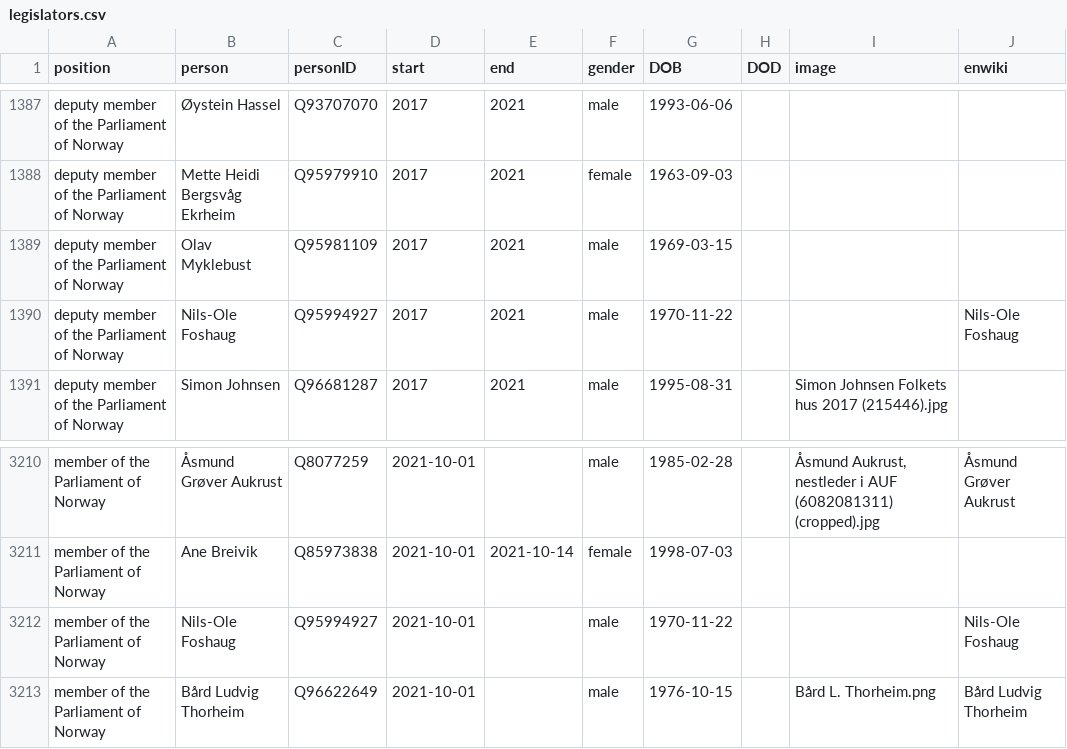
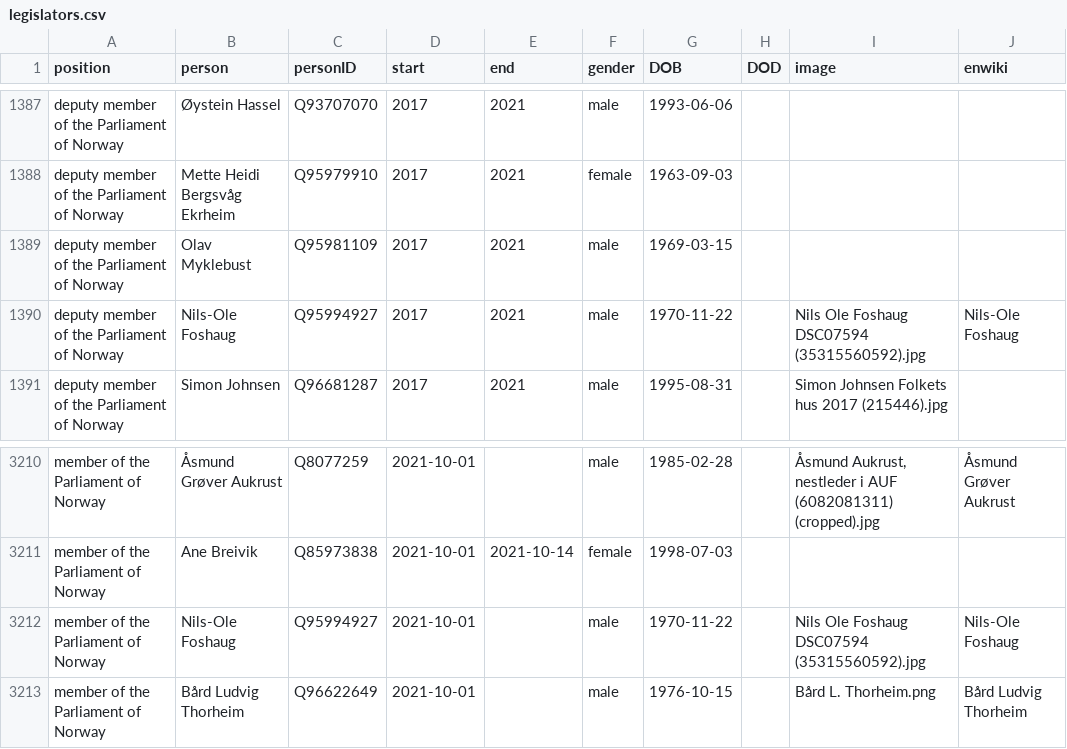
Before and after one commit to every-politician-scrapers/norway-cabinet, a CSV file: html/legislators.csv, drawn as a sheet; only a part is shown, gaps mark what is left out.

```diff
--- a/html/legislators.csv
+++ b/html/legislators.csv
@@ -1389,3 +1389,3 @@ deputy member of the Parliament of Norway,Mette Heidi Bergsvåg Ekrheim,Q9597991
 deputy member of the Parliament of Norway,Olav Myklebust,Q95981109,2017,2021,male,1969-03-15,,,
-deputy member of the Parliament of Norway,Nils-Ole Foshaug,Q95994927,2017,2021,male,1970-11-22,,,Nils-Ole Foshaug
+deputy member of the Parliament of Norway,Nils-Ole Foshaug,Q95994927,2017,2021,male,1970-11-22,,Nils Ole Foshaug DSC07594 (35315560592).jpg,Nils-Ole Foshaug
 deputy member of the Parliament of Norway,Simon Johnsen,Q96681287,2017,2021,male,1995-08-31,,Simon Johnsen Folkets hus 2017 (215446).jpg,
@@ -3211,3 +3211,3 @@ member of the Parliament of Norway,Åsmund Grøver Aukrust,Q8077259,2021-10-01,,
 member of the Parliament of Norway,Ane Breivik,Q85973838,2021-10-01,2021-10-14,female,1998-07-03,,,
-member of the Parliament of Norway,Nils-Ole Foshaug,Q95994927,2021-10-01,,male,1970-11-22,,,Nils-Ole Foshaug
+member of the Parliament of Norway,Nils-Ole Foshaug,Q95994927,2021-10-01,,male,1970-11-22,,Nils Ole Foshaug DSC07594 (35315560592).jpg,Nils-Ole Foshaug
 member of the Parliament of Norway,Bård Ludvig Thorheim,Q96622649,2021-10-01,,male,1976-10-15,,Bård L. Thorheim.png,Bård Ludvig Thorheim
```
Also changed, not shown: 1 other file.
